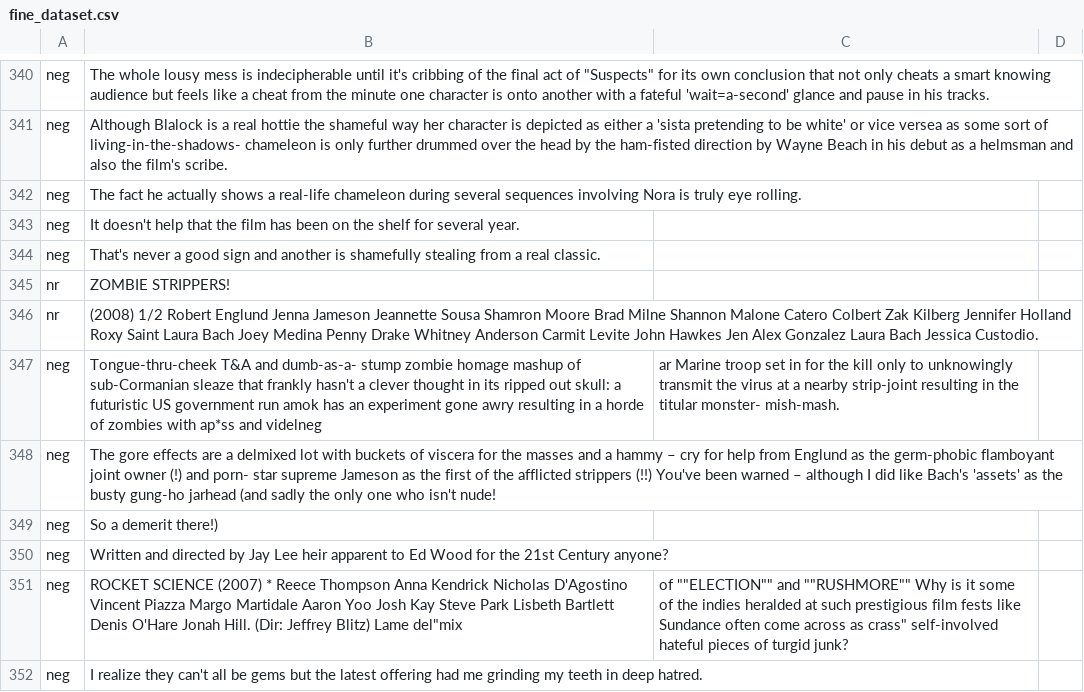
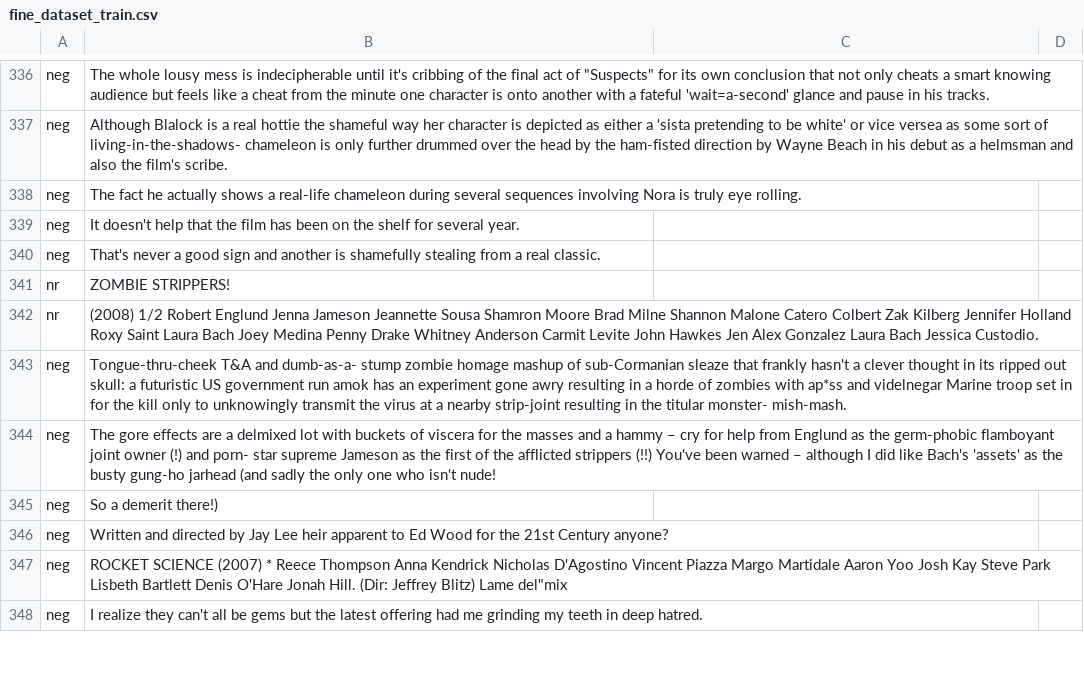
Before and after one commit to johnsn27/SVM_sentiment_analysis, a CSV file: app/datasets/fine_dataset_train.csv (was app/datasets/fine_dataset.csv), drawn as a sheet; only a part is shown, gaps mark what is left out; the diff covers the shown part only.

```diff
--- a/app/datasets/fine_dataset.csv
+++ b/app/datasets/fine_dataset_train.csv
@@ -346,3 +342,3 @@ nr,ZOMBIE STRIPPERS!
 nr,(2008) 1/2 Robert Englund Jenna Jameson Jeannette Sousa Shamron Moore Brad Milne Shannon Malone Catero Colbert Zak Kilberg Jennifer Holland Roxy Saint Laura Bach Joey Medina Penny Drake Whitney Anderson Carmit Levite John Hawkes Jen Alex Gonzalez Laura Bach Jessica Custodio.
-neg,Tongue-thru-cheek T&A and dumb-as-a- stump zombie homage mashup of sub-Cormanian sleaze that frankly hasn't a clever thought in its ripped out skull: a futuristic US government run amok has an experiment gone awry resulting in a horde of zombies with ap*ss and videlneg,ar Marine troop set in for the kill only to unknowingly transmit the virus at a nearby strip-joint resulting in the titular monster- mish-mash.
+neg,Tongue-thru-cheek T&A and dumb-as-a- stump zombie homage mashup of sub-Cormanian sleaze that frankly hasn't a clever thought in its ripped out skull: a futuristic US government run amok has an experiment gone awry resulting in a horde of zombies with ap*ss and videlnegar Marine troop set in for the kill only to unknowingly transmit the virus at a nearby strip-joint resulting in the titular monster- mish-mash.
 neg,The gore effects are a delmixed lot with buckets of viscera for the masses and a hammy – cry for help from Englund as the germ-phobic flamboyant joint owner (!) and porn- star supreme Jameson as the first of the afflicted strippers (!!) You've been warned – although I did like Bach's 'assets' as the busty gung-ho jarhead (and sadly the only one who isn't nude!
@@ -350,3 +346,3 @@ neg,So a demerit there!)
 neg,Written and directed by Jay Lee heir apparent to Ed Wood for the 21st Century anyone?
-neg,ROCKET SCIENCE (2007) * Reece Thompson Anna Kendrick Nicholas D'Agostino Vincent Piazza Margo Martidale Aaron Yoo Josh Kay Steve Park Lisbeth Bartlett Denis O'Hare Jonah Hill. (Dir: Jeffrey Blitz) Lame del"mix, of ""ELECTION"" and ""RUSHMORE"" Why is it some of the indies heralded at such prestigious film fests like Sundance often come across as crass" self-involved hateful pieces of turgid junk?
+neg,"ROCKET SCIENCE (2007) * Reece Thompson Anna Kendrick Nicholas D'Agostino Vincent Piazza Margo Martidale Aaron Yoo Josh Kay Steve Park Lisbeth Bartlett Denis O'Hare Jonah Hill. (Dir: Jeffrey Blitz) Lame del""mix"
 neg,I realize they can't all be gems but the latest offering had me grinding my teeth in deep hatred.
```
Also changed, not shown: 1 added row, 5 removed rows and 41 edited cells elsewhere in this file, 4 other files.
